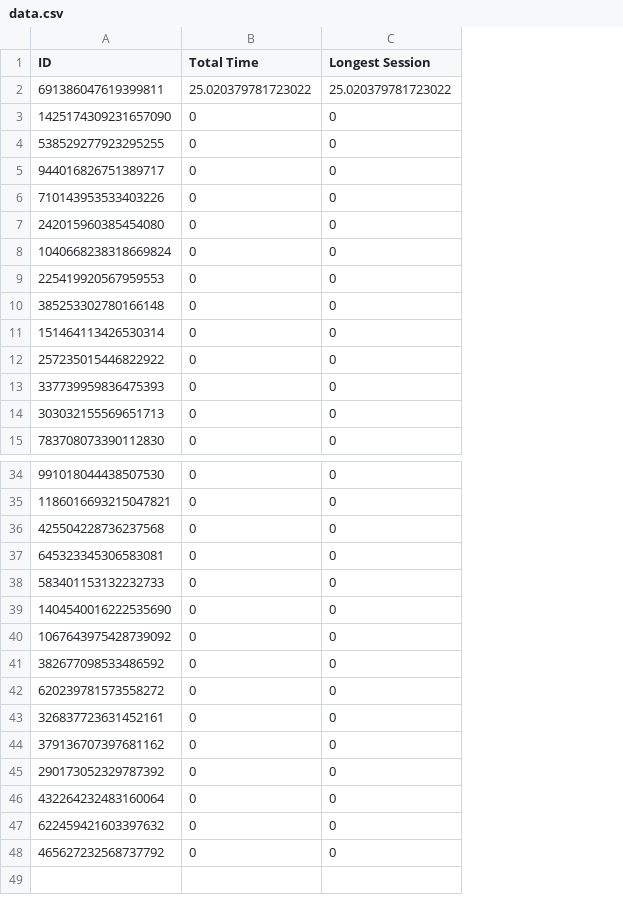
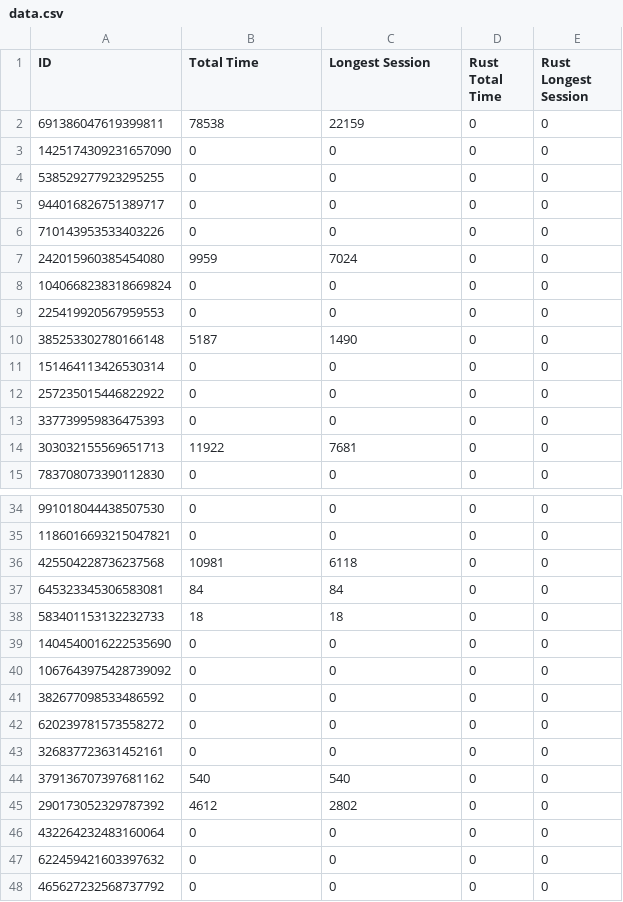
Before and after one commit to Tincancrafter/PSS, a CSV file: data.csv, drawn as a sheet; only a part is shown, gaps mark what is left out; the diff covers the shown part only; the diff names each change by its address in the sheet, - before the commit and + after, or states it on an @@ line.

Commit message:
Rust update

```diff
--- a/data.csv
+++ b/data.csv
+column D (Rust Total Time), rows 2-15: all 0; rows 34-48: all 0
+column E (Rust Longest Session), rows 2-15: all 0; rows 34-48: all 0
-B2 (Total Time): 25.020379781723022
+B2 (Total Time): 78538
-C2 (Longest Session): 25.020379781723022
+C2 (Longest Session): 22159
-B7 (Total Time): 0
+B7 (Total Time): 9959
-C7 (Longest Session): 0
+C7 (Longest Session): 7024
-B10 (Total Time): 0
+B10 (Total Time): 5187
-C10 (Longest Session): 0
+C10 (Longest Session): 1490
-B14 (Total Time): 0
+B14 (Total Time): 11922
-C14 (Longest Session): 0
+C14 (Longest Session): 7681
-B36 (Total Time): 0
+B36 (Total Time): 10981
-C36 (Longest Session): 0
+C36 (Longest Session): 6118
-B37 (Total Time): 0
+B37 (Total Time): 84
-C37 (Longest Session): 0
+C37 (Longest Session): 84
-B38 (Total Time): 0
+B38 (Total Time): 18
-C38 (Longest Session): 0
+C38 (Longest Session): 18
-B44 (Total Time): 0
+B44 (Total Time): 540
-C44 (Longest Session): 0
+C44 (Longest Session): 540
-B45 (Total Time): 0
+B45 (Total Time): 4612
-C45 (Longest Session): 0
+C45 (Longest Session): 2802
```
Also changed, not shown: 2 edited cells elsewhere in this file, 1 other file.
